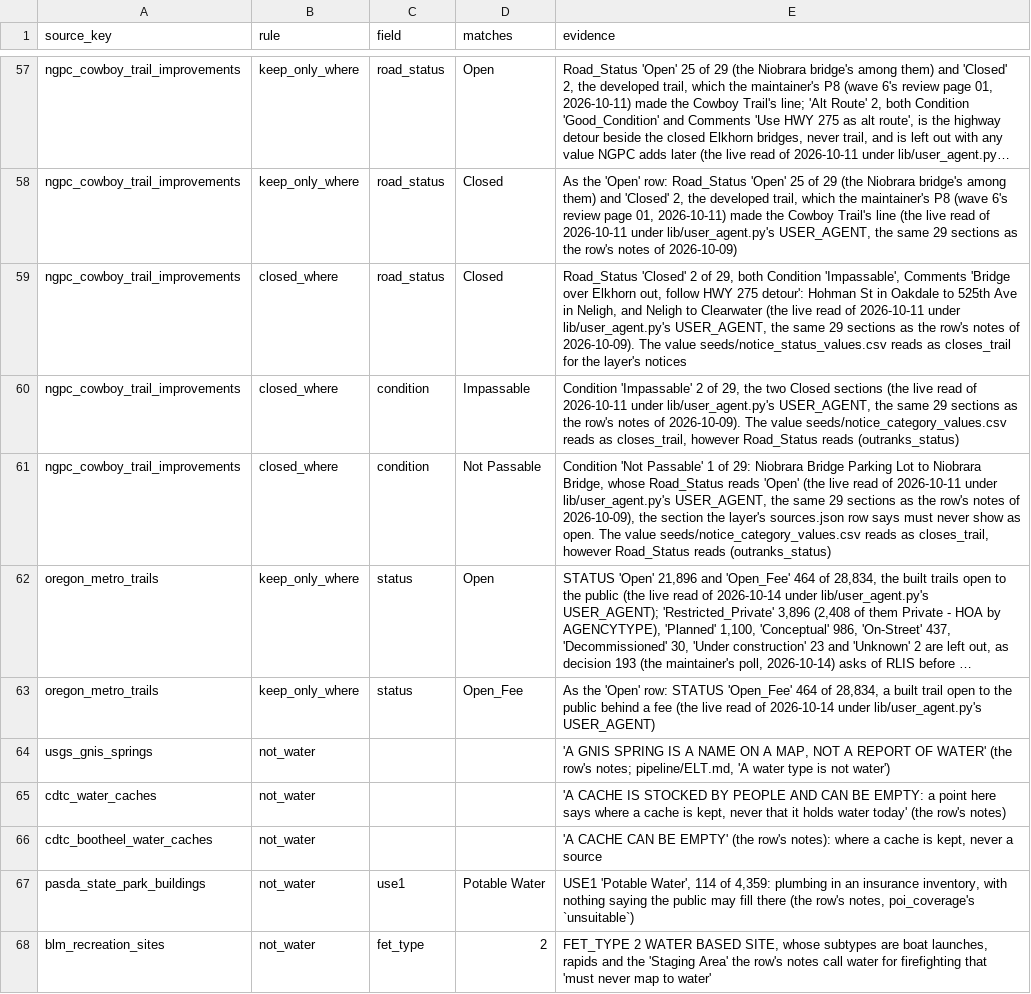
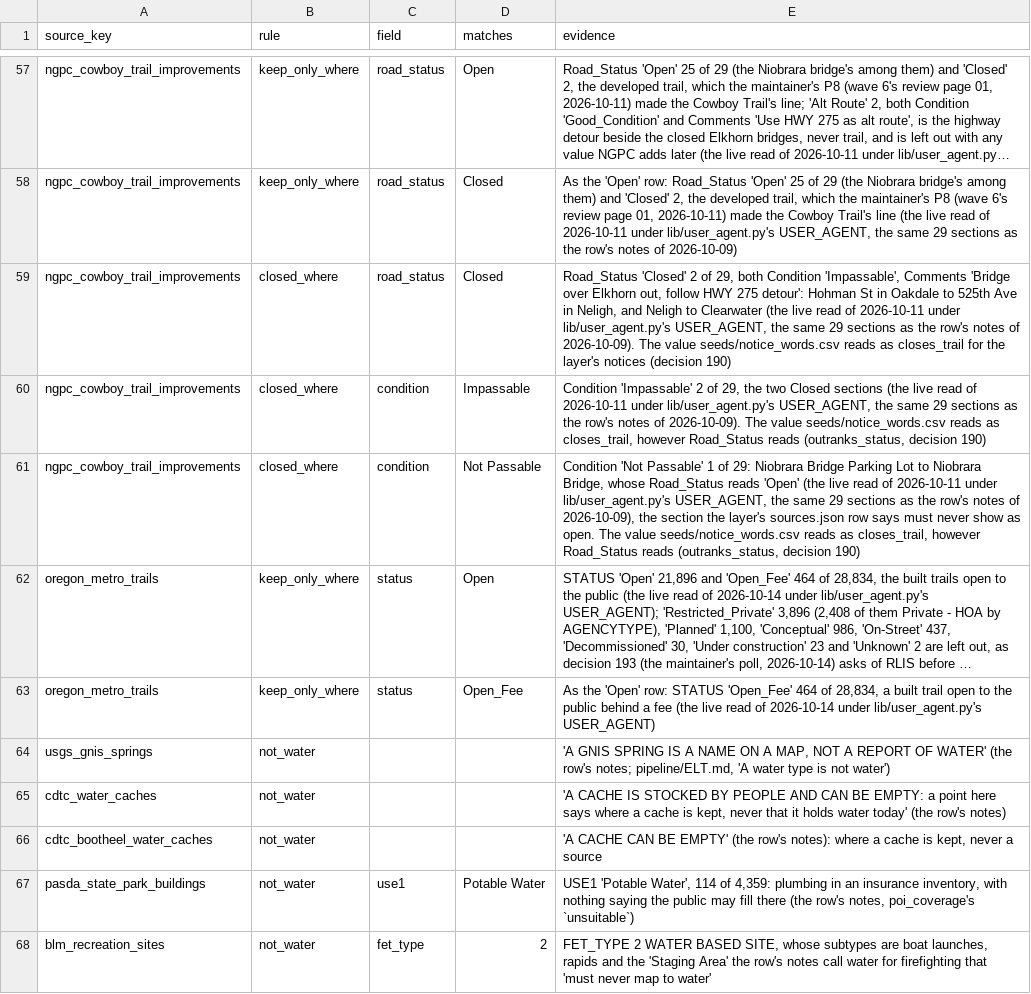
Before and after one commit to OurHike/OurHike, a CSV file: pipeline/dbt/seeds/layer_rules.csv, drawn as a sheet; only a part is shown, gaps mark what is left out; long unchanged cells end in …; the diff names each change by its address in the sheet, - before the commit and + after, or states it on an @@ line.

```diff
--- a/pipeline/dbt/seeds/layer_rules.csv
+++ b/pipeline/dbt/seeds/layer_rules.csv
-E59 (evidence): …The value seeds/notice_status_values.csv reads as closes_trail for the layer's notices
+E59 (evidence): …The value seeds/notice_words.csv reads as closes_trail for the layer's notices (decision 190)
-E60 (evidence): …The value seeds/notice_category_values.csv reads as closes_trail, however Road_Status reads (outranks_status)
+E60 (evidence): …The value seeds/notice_words.csv reads as closes_trail, however Road_Status reads (outranks_status, decision 190)
-E61 (evidence): …The value seeds/notice_category_values.csv reads as closes_trail, however Road_Status reads (outranks_status)
+E61 (evidence): …The value seeds/notice_words.csv reads as closes_trail, however Road_Status reads (outranks_status, decision 190)
```
Also changed, not shown: 1 other file.
